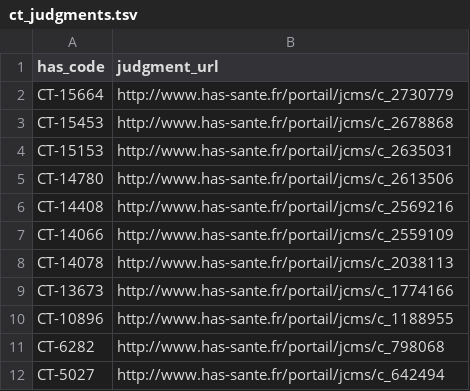
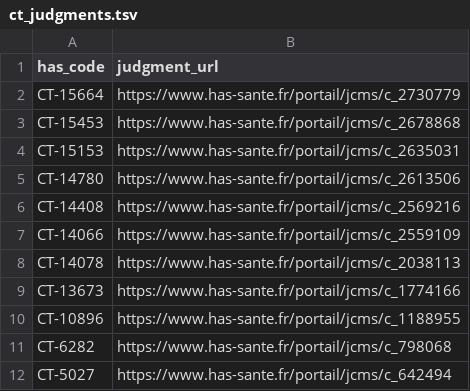
Before and after one commit to AlexPoint/remedes, a TSV file: _data/ct_judgments.tsv, drawn as a sheet.

Commit message:
Update local and production datasets

```diff
--- a/_data/ct_judgments.tsv
+++ b/_data/ct_judgments.tsv
@@ -1,12 +1,12 @@
 has_code	judgment_url
-CT-15664	http://www.has-sante.fr/portail/jcms/c_2730779
-CT-15453	http://www.has-sante.fr/portail/jcms/c_2678868
-CT-15153	http://www.has-sante.fr/portail/jcms/c_2635031
-CT-14780	http://www.has-sante.fr/portail/jcms/c_2613506
-CT-14408	http://www.has-sante.fr/portail/jcms/c_2569216
-CT-14066	http://www.has-sante.fr/portail/jcms/c_2559109
-CT-14078	http://www.has-sante.fr/portail/jcms/c_2038113
-CT-13673	http://www.has-sante.fr/portail/jcms/c_1774166
-CT-10896	http://www.has-sante.fr/portail/jcms/c_1188955
-CT-6282	http://www.has-sante.fr/portail/jcms/c_798068
-CT-5027	http://www.has-sante.fr/portail/jcms/c_642494
+CT-15664	https://www.has-sante.fr/portail/jcms/c_2730779
+CT-15453	https://www.has-sante.fr/portail/jcms/c_2678868
+CT-15153	https://www.has-sante.fr/portail/jcms/c_2635031
+CT-14780	https://www.has-sante.fr/portail/jcms/c_2613506
+CT-14408	https://www.has-sante.fr/portail/jcms/c_2569216
+CT-14066	https://www.has-sante.fr/portail/jcms/c_2559109
+CT-14078	https://www.has-sante.fr/portail/jcms/c_2038113
+CT-13673	https://www.has-sante.fr/portail/jcms/c_1774166
+CT-10896	https://www.has-sante.fr/portail/jcms/c_1188955
+CT-6282	https://www.has-sante.fr/portail/jcms/c_798068
+CT-5027	https://www.has-sante.fr/portail/jcms/c_642494
```
Also changed, not shown: _data/asmrs.tsv, _data/presentations.tsv, 15 other files.
